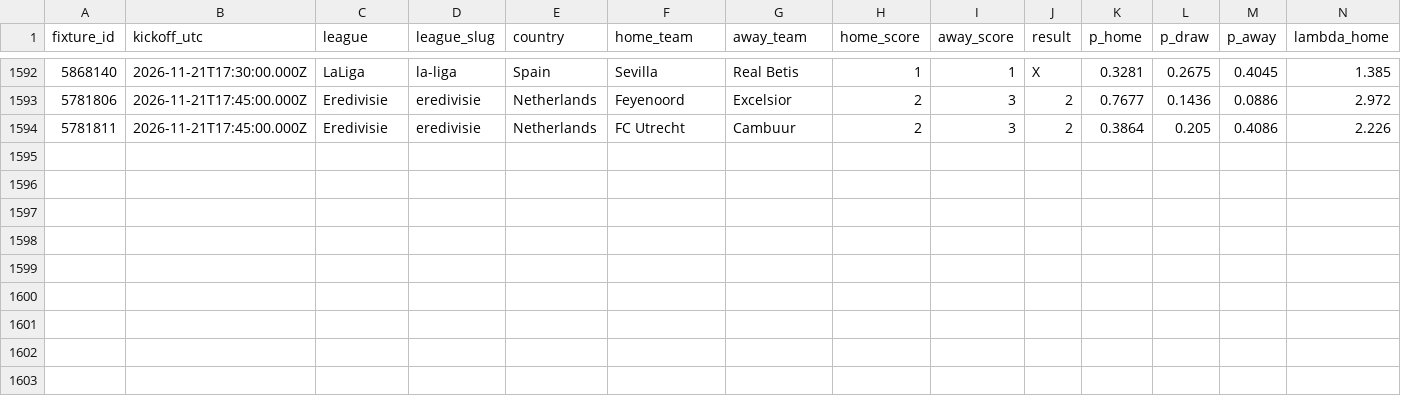
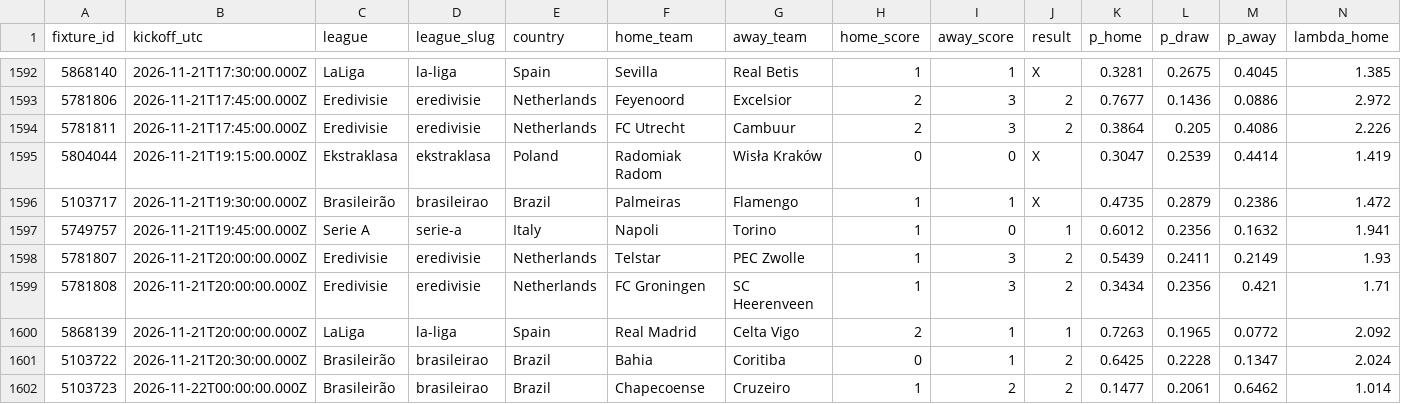
Before and after one commit to serayd61/football-predictions-open-data, a CSV file: data/all.csv, drawn as a sheet; only a part is shown, gaps mark what is left out; rows hold the shown columns only; the diff names each change by its address in the sheet, - before the commit and + after, or states it on an @@ line.

```diff
--- a/data/all.csv
+++ b/data/all.csv
+row 1595: 5804044 | 2026-11-21T19:15:00.000Z | Ekstraklasa | ekstraklasa | Poland | Radomiak Radom | Wisła Kraków | 0 | 0 | X | 0.3047 | 0.2539 | 0.4414 | 1.419
+row 1596: 5103717 | 2026-11-21T19:30:00.000Z | Brasileirão | brasileirao | Brazil | Palmeiras | Flamengo | 1 | 1 | X | 0.4735 | 0.2879 | 0.2386 | 1.472
+row 1597: 5749757 | 2026-11-21T19:45:00.000Z | Serie A | serie-a | Italy | Napoli | Torino | 1 | 0 | 1 | 0.6012 | 0.2356 | 0.1632 | 1.941
+row 1598: 5781807 | 2026-11-21T20:00:00.000Z | Eredivisie | eredivisie | Netherlands | Telstar | PEC Zwolle | 1 | 3 | 2 | 0.5439 | 0.2411 | 0.2149 | 1.93
+row 1599: 5781808 | 2026-11-21T20:00:00.000Z | Eredivisie | eredivisie | Netherlands | FC Groningen | SC Heerenveen | 1 | 3 | 2 | 0.3434 | 0.2356 | 0.421 | 1.71
+row 1600: 5868139 | 2026-11-21T20:00:00.000Z | LaLiga | la-liga | Spain | Real Madrid | Celta Vigo | 2 | 1 | 1 | 0.7263 | 0.1965 | 0.0772 | 2.092
+row 1601: 5103722 | 2026-11-21T20:30:00.000Z | Brasileirão | brasileirao | Brazil | Bahia | Coritiba | 0 | 1 | 2 | 0.6425 | 0.2228 | 0.1347 | 2.024
+row 1602: 5103723 | 2026-11-22T00:00:00.000Z | Brasileirão | brasileirao | Brazil | Chapecoense | Cruzeiro | 1 | 2 | 2 | 0.1477 | 0.2061 | 0.6462 | 1.014
```
Also changed, not shown: data/leagues/brasileirao.csv, data/leagues/ekstraklasa.csv, 6 other files.
